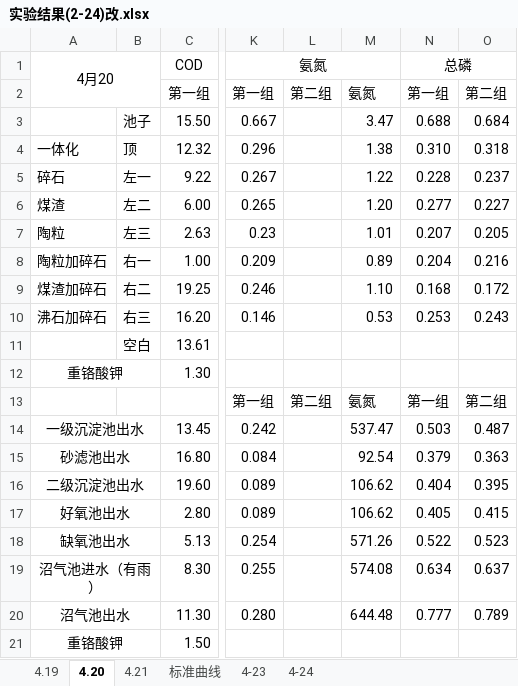
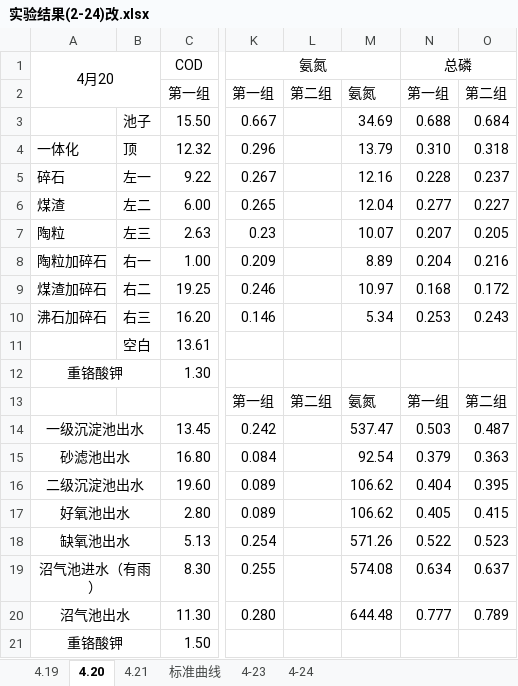
Before and after one commit to yuweida/shiyan, an Excel workbook: 实验结果(2-24)改.xlsx, sheet 4.20, drawn as a sheet; only a part is shown, gaps mark what is left out; values as stored, in another font and other column widths than the file's, no borders; the diff names each change by its address in the sheet, - before the commit and + after, or states it on an @@ line.

```diff
--- a/实验结果(2-24)改.xlsx (sheet 4.20)
+++ b/实验结果(2-24)改.xlsx (sheet 4.20)
-M3: 3.47
+M3: 34.69
-M4: 1.38
+M4: 13.79
-M5: 1.22
+M5: 12.16
-M6: 1.20
+M6: 12.04
-M7: 1.01
+M7: 10.07
-M8: 0.89
+M8: 8.89
-M9: 1.10
+M9: 10.97
-M10: 0.53
+M10: 5.34
```
Also changed, not shown: sheet 4.19, charts or pictures, 4 other files.
